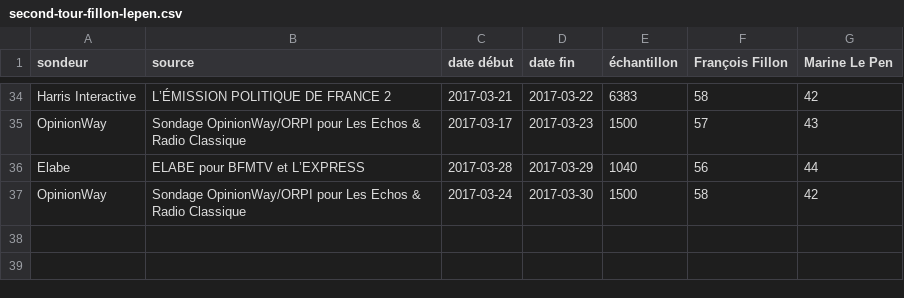
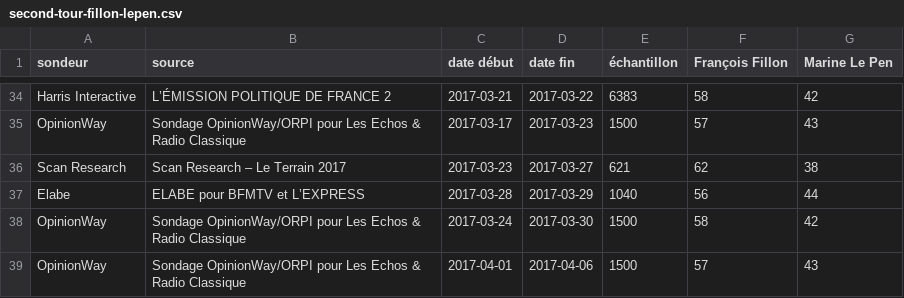
Before and after one commit to depuis1958/sondages, a CSV file: presidentielle/2017/second-tour-fillon-lepen.csv, drawn as a sheet; only a part is shown, gaps mark what is left out.

```diff
--- a/presidentielle/2017/second-tour-fillon-lepen.csv
+++ b/presidentielle/2017/second-tour-fillon-lepen.csv
@@ -35,3 +35,5 @@ Harris Interactive,L’ÉMISSION POLITIQUE DE FRANCE 2,2017-03-21,2017-03-22,638
 OpinionWay,Sondage OpinionWay/ORPI pour Les Echos & Radio Classique,2017-03-17,2017-03-23,1500,57,43
+Scan Research,Scan Research – Le Terrain  2017,2017-03-23,2017-03-27,621,62,38
 Elabe,ELABE pour BFMTV et L’EXPRESS,2017-03-28,2017-03-29,1040,56,44
 OpinionWay,Sondage OpinionWay/ORPI pour Les Echos & Radio Classique,2017-03-24,2017-03-30,1500,58,42
+OpinionWay,Sondage OpinionWay/ORPI pour Les Echos & Radio Classique,2017-04-01,2017-04-06,1500,57,43
```
Also changed, not shown: presidentielle/2017/premier-tour-officiel.csv, presidentielle/2017/second-tour-fillon-macron.csv, 4 other files.
